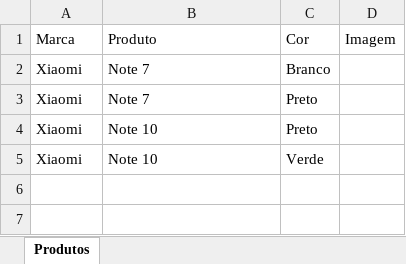
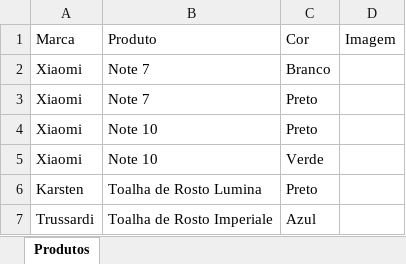
Before and after one commit to GeovaniTech/automation-searching-product-images, an Excel workbook: Produtos.xlsx, sheet Produtos, drawn as a sheet; values as stored, in another font and other column widths than the file's, no borders; the diff names each change by its address in the sheet, - before the commit and + after, or states it on an @@ line.

```diff
--- a/Produtos.xlsx (sheet Produtos)
+++ b/Produtos.xlsx (sheet Produtos)
+row 6: Karsten | Toalha de Rosto Lumina | Preto
+row 7: Trussardi | Toalha de Rosto Imperiale | Azul
```
Also changed, not shown: 7 other files.
